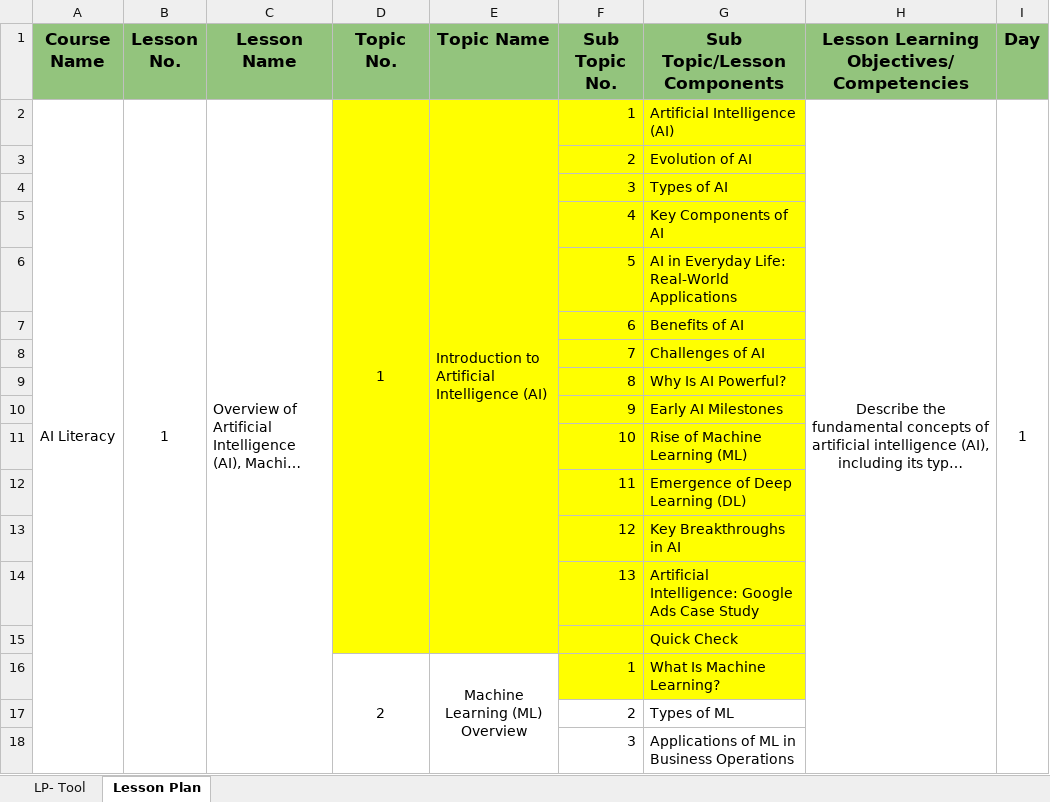
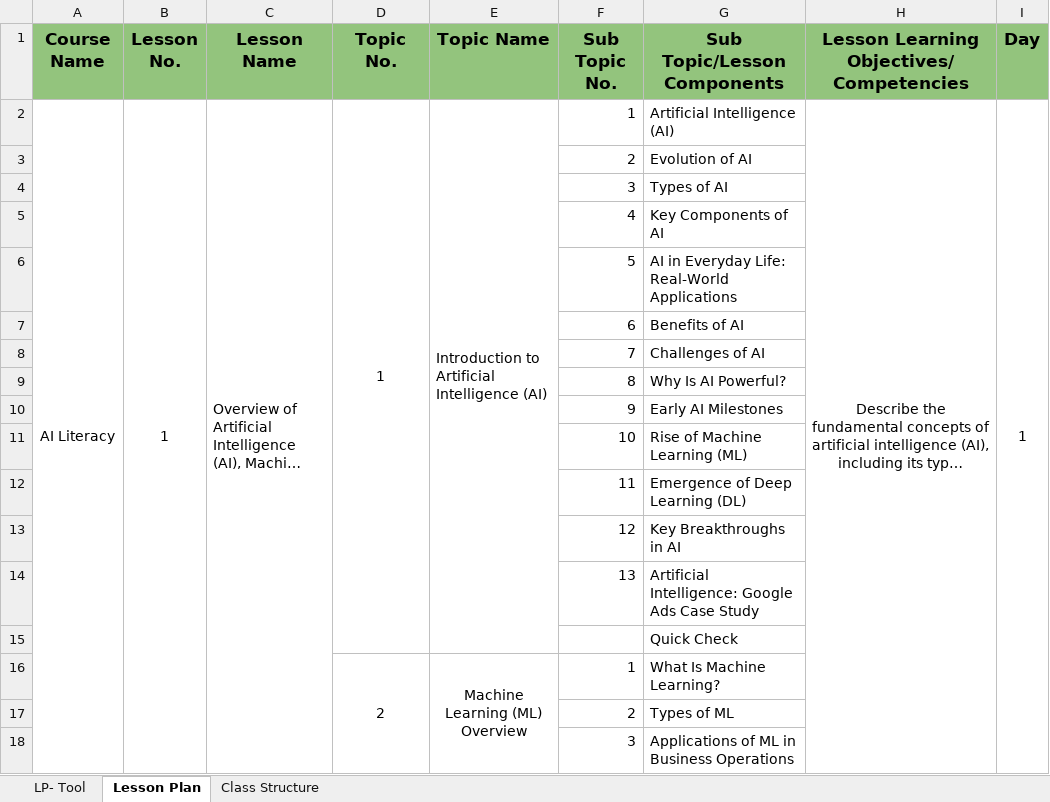
Before and after one commit to outofthenorm27/simplilearn-AGS, an Excel workbook: AI_Literacy_ILT_Materials/Lesson_Plan_AI_Literacy.xlsx, sheet Lesson Plan, drawn as a sheet; only a part is shown; long unchanged cells end in …; values as stored, in another font and other column widths than the file's, no borders; the diff covers the shown part only; the diff names each change by its address in the sheet, - before the commit and + after, or states it on an @@ line.

Commit message:
updated lesson materials

```diff
--- a/AI_Literacy_ILT_Materials/Lesson_Plan_AI_Literacy.xlsx (sheet Lesson Plan)
+++ b/AI_Literacy_ILT_Materials/Lesson_Plan_AI_Literacy.xlsx (sheet Lesson Plan)
+sheet tab: Class Structure
-D2:G15 fill: #FFFF00
+D2:G15 fill: none
-F16:G16 fill: #FFFF00
+F16:G16 fill: none
```
Also changed, not shown: cell formats elsewhere in this sheet, 4 other files.
